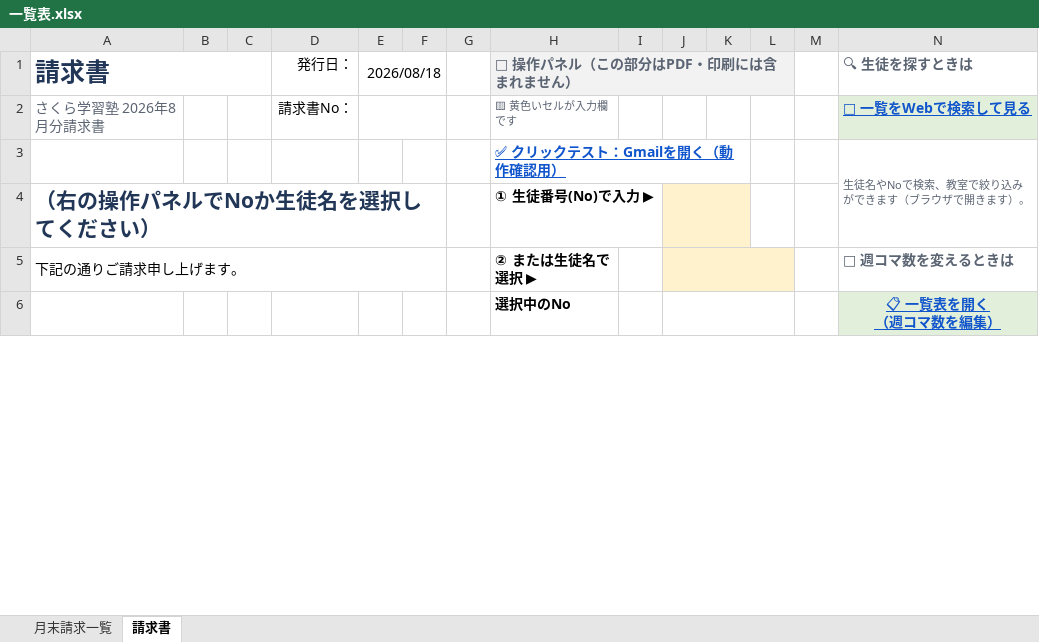
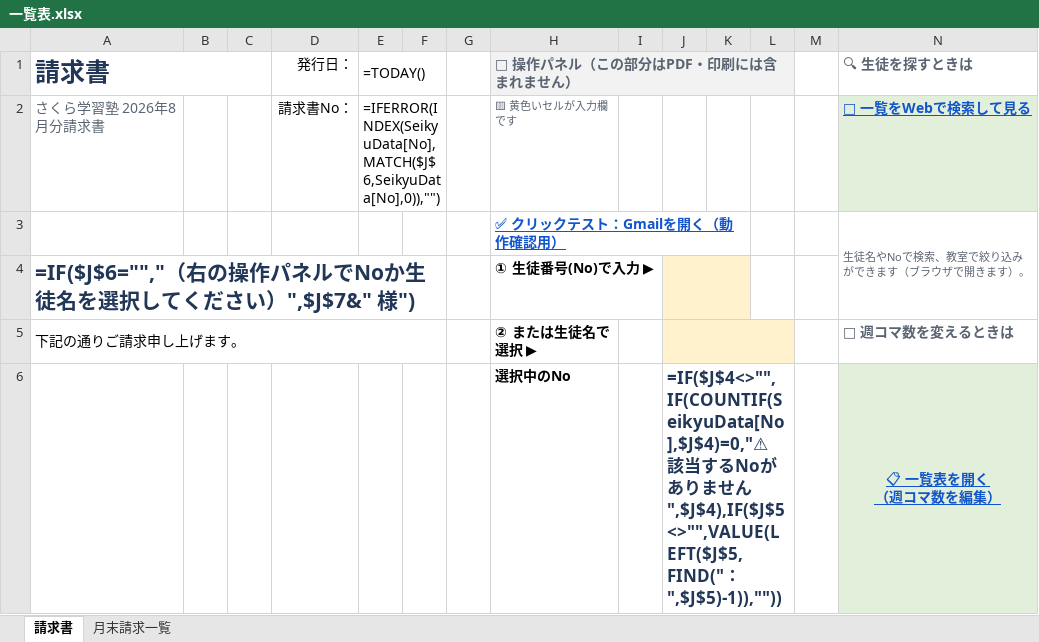
Before and after one commit to ozakiray0619-000/juku-seikyu-ichiranhyo, an Excel workbook: 一覧表.xlsx, sheet 請求書, drawn as a sheet; only a part is shown; values as stored, in another font and other column widths than the file's, no borders; formulas without a stored value are shown as written; table styles not drawn; the diff covers the shown part only; the diff names each change by its address in the sheet, - before the commit and + after, or states it on an @@ line.

```diff
--- a/一覧表.xlsx (sheet 請求書)
+++ b/一覧表.xlsx (sheet 請求書)
@@ sheet tab order changed: 請求書 | 月末請求一覧 @@
-E1: 2026/08/18
+E1: =TODAY()
-E2 (=TODAY()): (empty)
+E2 (=TODAY()): =IFERROR(INDEX(SeikyuData[No],MATCH($J$6,SeikyuData[No],0)),"")
-A4 (請求書): （右の操作パネルでNoか生徒名を選択してください）
+A4 (請求書): =IF($J$6="","（右の操作パネルでNoか生徒名を選択してください）",$J$7&" 様")
-J6: (empty)
+J6: =IF($J$4<>"",IF(COUNTIF(SeikyuData[No],$J$4)=0,"⚠ 該当するNoがありません",$J$4),IF($J$5<>"",VALUE(LEFT($J$5,FIND("：",$J$5)-1)),""))
```
Also changed, not shown: 16 edited cells elsewhere in this sheet, sheet 月末請求一覧, 1 other file.
